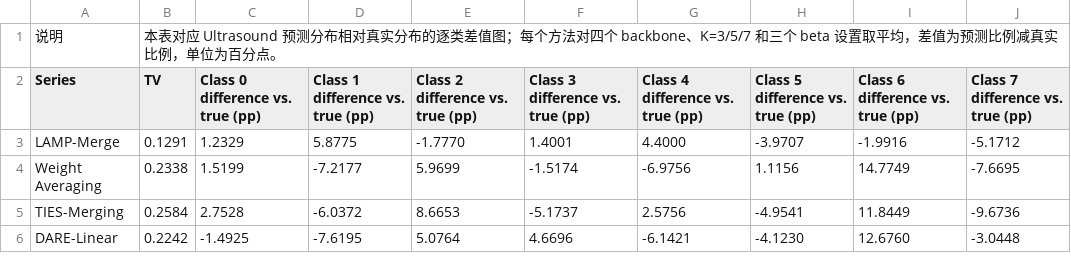
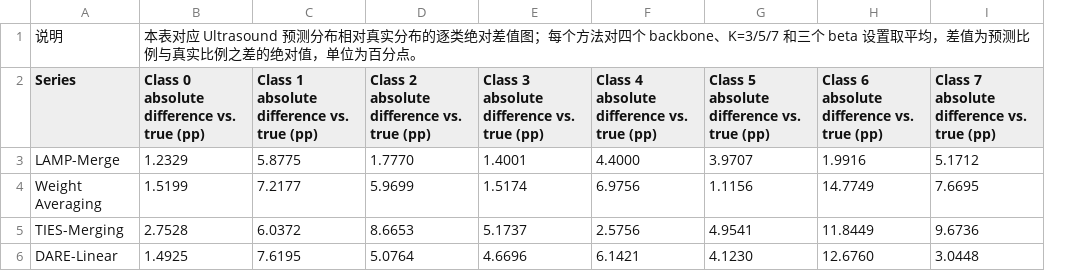
Before and after one commit to asafox2086/Model_Merge, a CSV file: 论文实验数据/超声预测类别分布.csv, drawn as a sheet; removed rows and columns are numbered as before the commit, all else as after; the diff names each change by its address in the sheet, - before the commit and + after, or states it on an @@ line.

```diff
--- a/论文实验数据/超声预测类别分布.csv
+++ b/论文实验数据/超声预测类别分布.csv
-column B (TV), row 1: 本表对应 Ultrasound 预测分布相对真实分布的逐类差值图；每个方法对四个 backbone、K=3/5/7 和三个 beta 设置取平均，差值为预测比例减真实比例，单位为百分点。; rows 3-6: 0.1291 | 0.2338 | 0.2584 | 0.2242
-column D (Class 1 difference vs. true (pp)), rows 3-6: 5.8775 | -7.2177 | -6.0372 | -7.6195
+column C, rows 2-6: Class 1 absolute difference vs. true (pp) | 5.8775 | 7.2177 | 6.0372 | 7.6195
-column H (Class 5 difference vs. true (pp)), rows 3-6: -3.9707 | 1.1156 | -4.9541 | -4.1230
+column G, rows 2-6: Class 5 absolute difference vs. true (pp) | 3.9707 | 1.1156 | 4.9541 | 4.1230
-column J (Class 7 difference vs. true (pp)), rows 3-6: -5.1712 | -7.6695 | -9.6736 | -3.0448
+column I, rows 2-6: Class 7 absolute difference vs. true (pp) | 5.1712 | 7.6695 | 9.6736 | 3.0448
-B1: (empty)
+B1: 本表对应 Ultrasound 预测分布相对真实分布的逐类绝对差值图；每个方法对四个 backbone、K=3/5/7 和三个 beta 设置取平均，差值为预测比例与真实比例之差的绝对值，单位为百分点。
-B2: Class 0 difference vs. true (pp)
+B2: Class 0 absolute difference vs. true (pp)
-D2: Class 2 difference vs. true (pp)
+D2: Class 2 absolute difference vs. true (pp)
-E2: Class 3 difference vs. true (pp)
+E2: Class 3 absolute difference vs. true (pp)
-F2: Class 4 difference vs. true (pp)
+F2: Class 4 absolute difference vs. true (pp)
-H2: Class 6 difference vs. true (pp)
+H2: Class 6 absolute difference vs. true (pp)
-D3: -1.7770
+D3: 1.7770
-H3: -1.9916
+H3: 1.9916
-E4: -1.5174
+E4: 1.5174
-F4: -6.9756
+F4: 6.9756
-E5: -5.1737
+E5: 5.1737
-B6: -1.4925
+B6: 1.4925
-F6: -6.1421
+F6: 6.1421
```
Also changed, not shown: 论文实验数据/图表与CSV对应关系.csv, 论文实验数据/超参数分析_诊断原型重建.csv, 15 other files.
